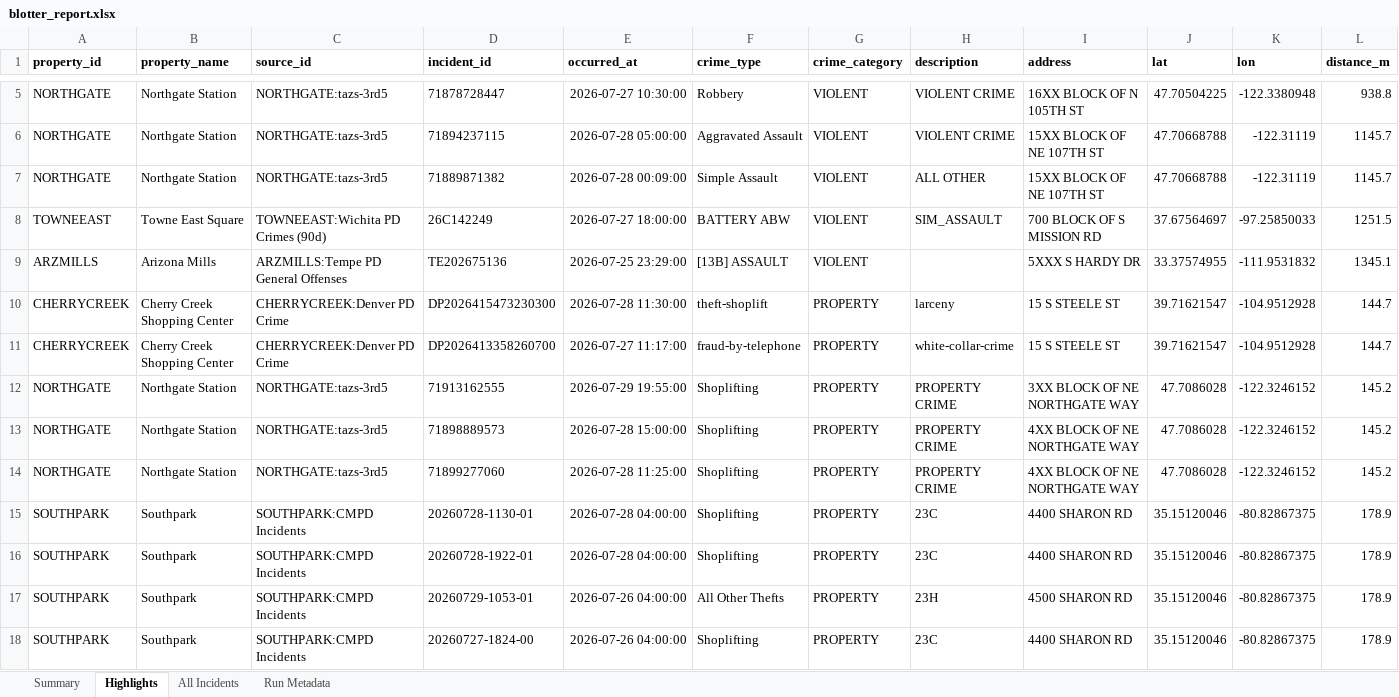
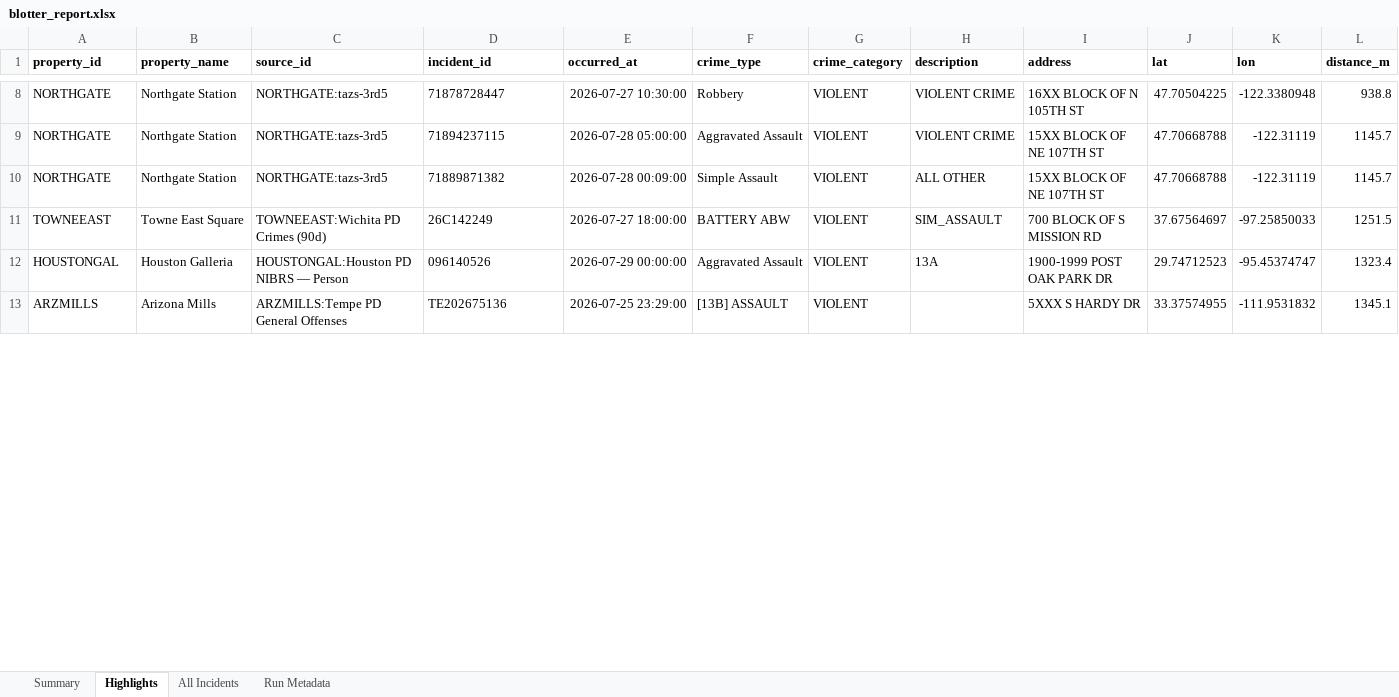
Before and after one commit to lordnader2002-sudo/Blotter_Reports, an Excel workbook: reports/2026-08-01/blotter_report.xlsx, sheet Highlights, drawn as a sheet; only a part is shown, gaps mark what is left out; values as stored, in another font and other column widths than the file's, no borders; removed rows and columns are numbered as before the commit, all else as after; rows hold the shown columns only; the diff covers the shown part only; the diff names each change by its address in the sheet, - before the commit and + after, or states it on an @@ line.

```diff
--- a/reports/2026-08-01/blotter_report.xlsx (sheet Highlights)
+++ b/reports/2026-08-01/blotter_report.xlsx (sheet Highlights)
+row 12: HOUSTONGAL | Houston Galleria | HOUSTONGAL:Houston PD NIBRS — Person | 096140526 | 2026-07-29 00:00:00 | Aggravated Assault | VIOLENT | 13A | 1900-1999 POST OAK PARK DR | 29.74712523 | -95.45374747 | 1323.4
-row 10: CHERRYCREEK | Cherry Creek Shopping Center | CHERRYCREEK:Denver PD Crime | DP2026415473230300 | 2026-07-28 11:30:00 | theft-shoplift | PROPERTY | larceny | 15 S STEELE ST | 39.71621547 | -104.9512928 | 144.7
-row 11: CHERRYCREEK | Cherry Creek Shopping Center | CHERRYCREEK:Denver PD Crime | DP2026413358260700 | 2026-07-27 11:17:00 | fraud-by-telephone | PROPERTY | white-collar-crime | 15 S STEELE ST | 39.71621547 | -104.9512928 | 144.7
-row 12: NORTHGATE | Northgate Station | NORTHGATE:tazs-3rd5 | 71913162555 | 2026-07-29 19:55:00 | Shoplifting | PROPERTY | PROPERTY CRIME | 3XX BLOCK OF NE NORTHGATE WAY | 47.7086028 | -122.3246152 | 145.2
-row 13: NORTHGATE | Northgate Station | NORTHGATE:tazs-3rd5 | 71898889573 | 2026-07-28 15:00:00 | Shoplifting | PROPERTY | PROPERTY CRIME | 4XX BLOCK OF NE NORTHGATE WAY | 47.7086028 | -122.3246152 | 145.2
-row 14: NORTHGATE | Northgate Station | NORTHGATE:tazs-3rd5 | 71899277060 | 2026-07-28 11:25:00 | Shoplifting | PROPERTY | PROPERTY CRIME | 4XX BLOCK OF NE NORTHGATE WAY | 47.7086028 | -122.3246152 | 145.2
-row 15: SOUTHPARK | Southpark | SOUTHPARK:CMPD Incidents | 20260728-1130-01 | 2026-07-28 04:00:00 | Shoplifting | PROPERTY | 23C | 4400 SHARON RD | 35.15120046 | -80.82867375 | 178.9
-row 16: SOUTHPARK | Southpark | SOUTHPARK:CMPD Incidents | 20260728-1922-01 | 2026-07-28 04:00:00 | Shoplifting | PROPERTY | 23C | 4400 SHARON RD | 35.15120046 | -80.82867375 | 178.9
-row 17: SOUTHPARK | Southpark | SOUTHPARK:CMPD Incidents | 20260729-1053-01 | 2026-07-26 04:00:00 | All Other Thefts | PROPERTY | 23H | 4500 SHARON RD | 35.15120046 | -80.82867375 | 178.9
-row 18: SOUTHPARK | Southpark | SOUTHPARK:CMPD Incidents | 20260727-1824-00 | 2026-07-26 04:00:00 | Shoplifting | PROPERTY | 23C | 4400 SHARON RD | 35.15120046 | -80.82867375 | 178.9
```
Also changed, not shown: 16 added rows and 8 removed rows elsewhere in this sheet, sheet All Incidents, sheet Summary, sheet Run Metadata, 6 other files.
